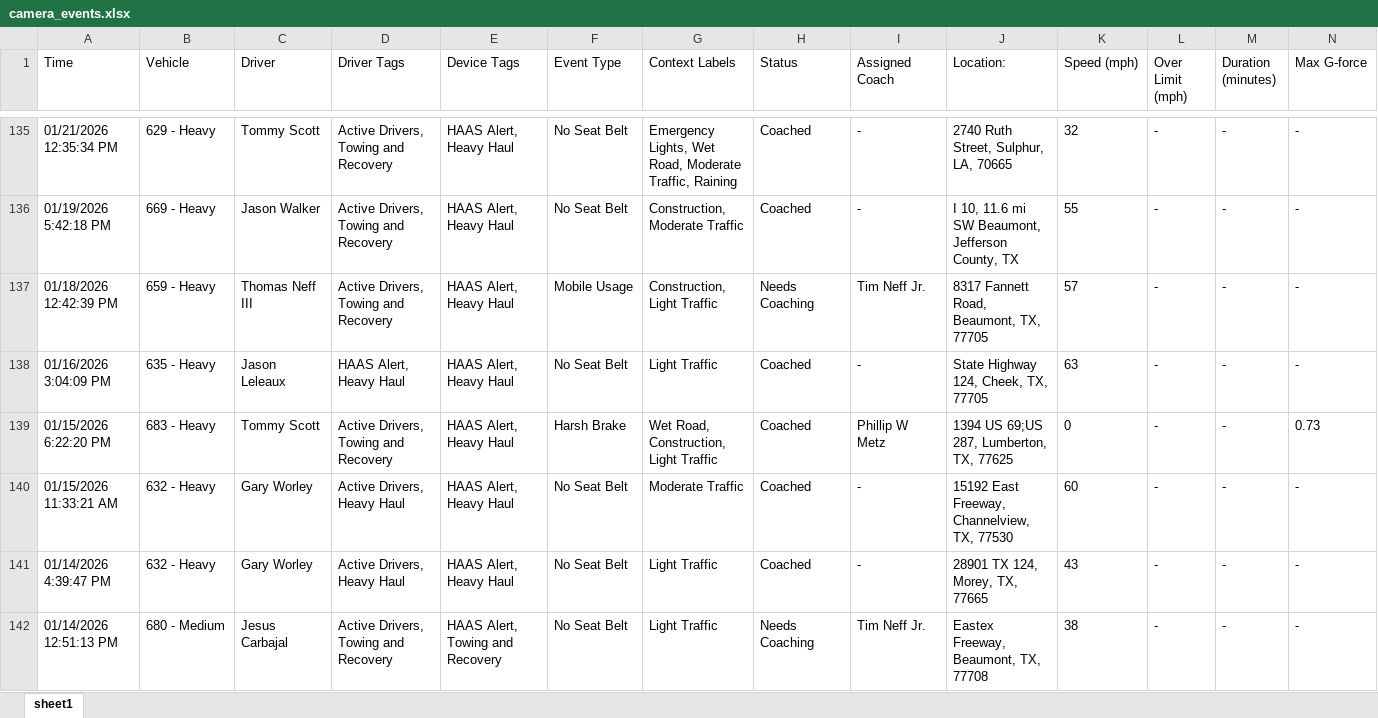
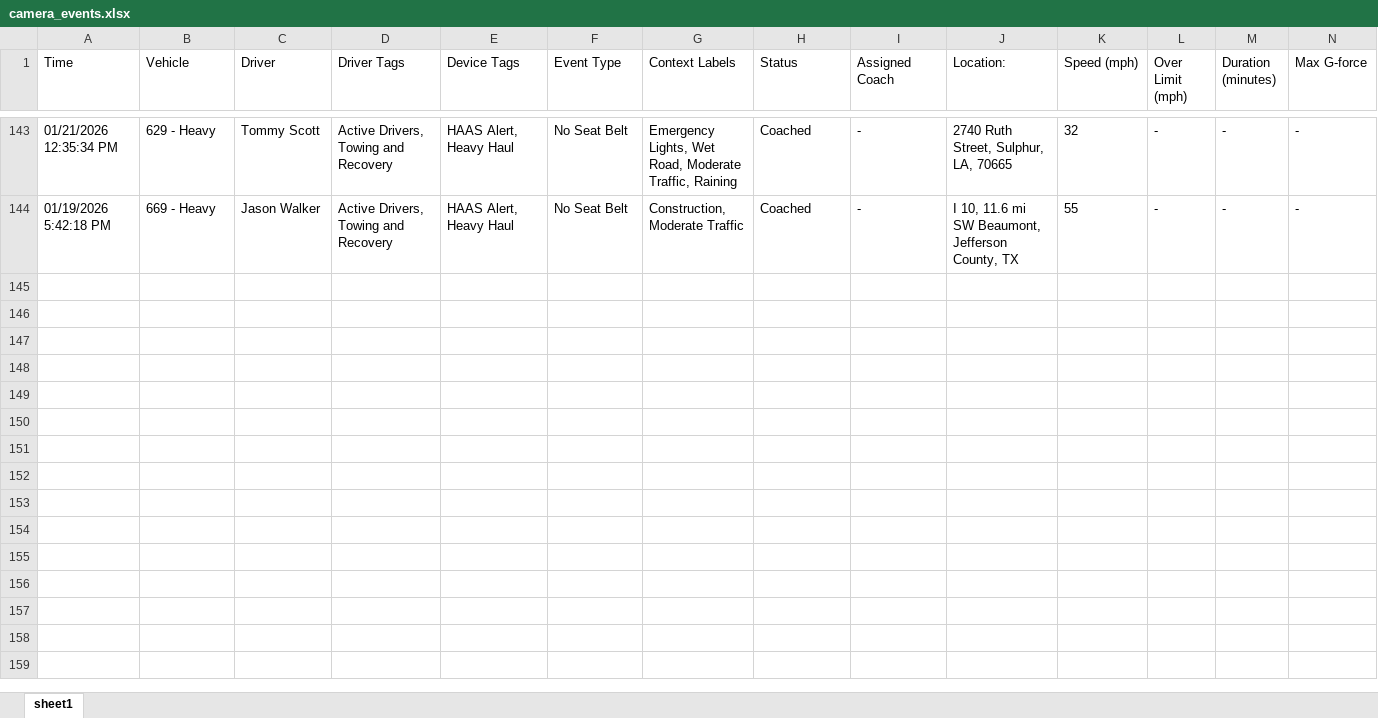
Before and after one commit to jmullins-DEN/tnt-wrecker, an Excel workbook: camera_events.xlsx, sheet sheet1, drawn as a sheet; only a part is shown, gaps mark what is left out; values as stored, in another font and other column widths than the file's, no borders; removed rows and columns are numbered as before the commit, all else as after; rows hold the shown columns only; the diff covers the shown part only; the diff names each change by its address in the sheet, - before the commit and + after, or states it on an @@ line.

```diff
--- a/camera_events.xlsx (sheet sheet1)
+++ b/camera_events.xlsx (sheet sheet1)
-row 137: 01/18/2026 12:42:39 PM | 659 - Heavy | Thomas Neff III | Active Drivers, Towing and Recovery | HAAS Alert, Heavy Haul | Mobile Usage | Construction, Light Traffic | Needs Coaching | Tim Neff Jr. | 8317 Fannett Road, Beaumont, TX, 77705 | 57 | - | - | -
-row 138: 01/16/2026 3:04:09 PM | 635 - Heavy | Jason Leleaux | HAAS Alert, Heavy Haul | HAAS Alert, Heavy Haul | No Seat Belt | Light Traffic | Coached | - | State Highway 124, Cheek, TX, 77705 | 63 | - | - | -
-row 139: 01/15/2026 6:22:20 PM | 683 - Heavy | Tommy Scott | Active Drivers, Towing and Recovery | HAAS Alert, Heavy Haul | Harsh Brake | Wet Road, Construction, Light Traffic | Coached | Phillip W Metz | 1394 US 69;US 287, Lumberton, TX, 77625 | 0 | - | - | 0.73
-row 140: 01/15/2026 11:33:21 AM | 632 - Heavy | Gary Worley | Active Drivers, Heavy Haul | HAAS Alert, Heavy Haul | No Seat Belt | Moderate Traffic | Coached | - | 15192 East Freeway, Channelview, TX, 77530 | 60 | - | - | -
-row 141: 01/14/2026 4:39:47 PM | 632 - Heavy | Gary Worley | Active Drivers, Heavy Haul | HAAS Alert, Heavy Haul | No Seat Belt | Light Traffic | Coached | - | 28901 TX 124, Morey, TX, 77665 | 43 | - | - | -
-row 142: 01/14/2026 12:51:13 PM | 680 - Medium | Jesus Carbajal | Active Drivers, Towing and Recovery | HAAS Alert, Towing and Recovery | No Seat Belt | Light Traffic | Needs Coaching | Tim Neff Jr. | Eastex Freeway, Beaumont, TX, 77708 | 38 | - | - | -
```
Also changed, not shown: 8 added rows, 6 removed rows and 2 edited cells elsewhere in this sheet, training.xlsx, 1 other file.
